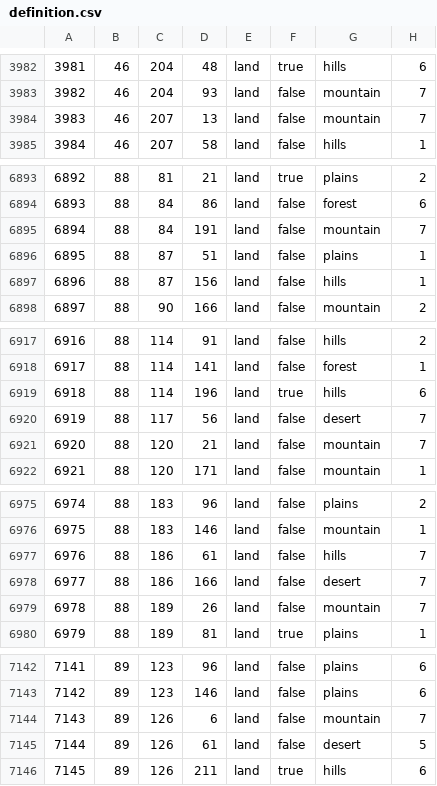
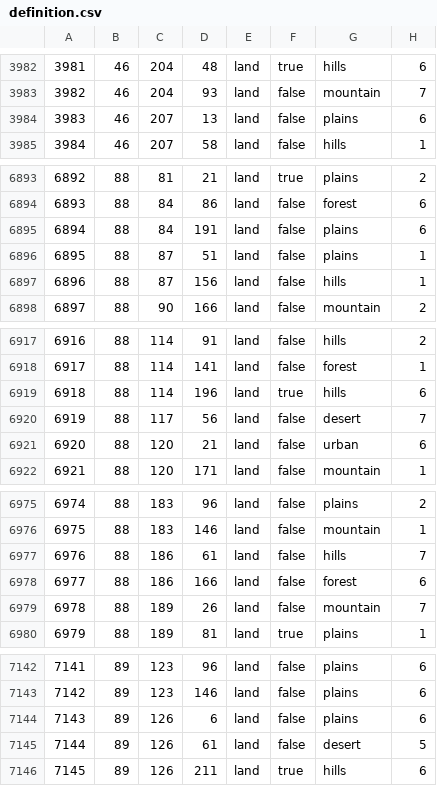
Before and after one commit to Cheeseus21/CheeseHMP, a CSV file: map/definition.csv, drawn as a sheet; only a part is shown, gaps mark what is left out; the diff covers the shown part only.

```diff
--- a/map/definition.csv
+++ b/map/definition.csv
@@ -3983,3 +3983,3 @@
 3982;46;204;93;land;false;mountain;7
-3983;46;207;13;land;false;mountain;7
+3983;46;207;13;land;false;plains;6
 3984;46;207;58;land;false;hills;1
@@ -6894,3 +6894,3 @@
 6893;88;84;86;land;false;forest;6
-6894;88;84;191;land;false;mountain;7
+6894;88;84;191;land;false;plains;6
 6895;88;87;51;land;false;plains;1
@@ -6920,3 +6920,3 @@
 6919;88;117;56;land;false;desert;7
-6920;88;120;21;land;false;mountain;7
+6920;88;120;21;land;false;urban;6
 6921;88;120;171;land;false;mountain;1
@@ -6977,3 +6977,3 @@
 6976;88;186;61;land;false;hills;7
-6977;88;186;166;land;false;desert;7
+6977;88;186;166;land;false;forest;6
 6978;88;189;26;land;false;mountain;7
@@ -7143,3 +7143,3 @@
 7142;89;123;146;land;false;plains;6
-7143;89;126;6;land;false;mountain;7
+7143;89;126;6;land;false;plains;6
 7144;89;126;61;land;false;desert;5
```
Also changed, not shown: 54 edited cells elsewhere in this file, 30 other files.
